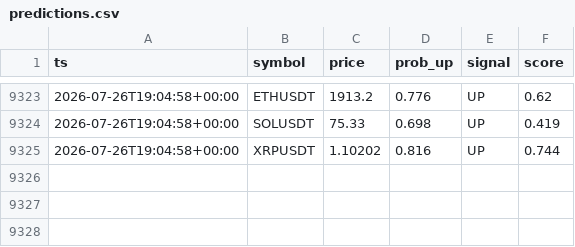
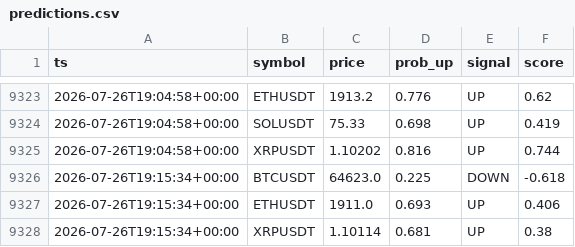
Before and after one commit to gyanrnk/aitrader-bot, a CSV file: data/predictions.csv, drawn as a sheet; only a part is shown, gaps mark what is left out.

```diff
--- a/data/predictions.csv
+++ b/data/predictions.csv
@@ -9325 +9325,4 @@ ts,symbol,price,prob_up,signal,score
 2026-07-26T19:04:58+00:00,XRPUSDT,1.10202,0.816,UP,0.744
+2026-07-26T19:15:34+00:00,BTCUSDT,64623.0,0.225,DOWN,-0.618
+2026-07-26T19:15:34+00:00,ETHUSDT,1911.0,0.693,UP,0.406
+2026-07-26T19:15:34+00:00,XRPUSDT,1.10114,0.681,UP,0.38
```
Also changed, not shown: data/delta/delta_funding.csv, data/market/2026-07-26.csv, 8 other files.
